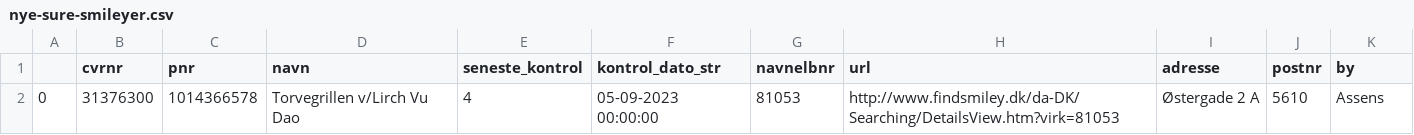
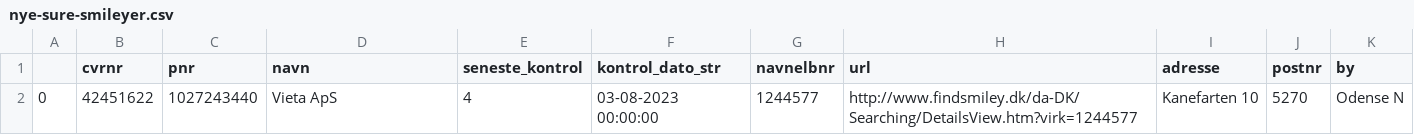
Before and after one commit to TV2-Fyn/scraping-af-foedevarestyrelsens-smileyordning, a CSV file: csv/nye-sure-smileyer.csv, drawn as a sheet.

```diff
--- a/csv/nye-sure-smileyer.csv
+++ b/csv/nye-sure-smileyer.csv
@@ -1,2 +1,2 @@
 ,cvrnr,pnr,navn,seneste_kontrol,kontrol_dato_str,navnelbnr,url,adresse,postnr,by
-0,31376300,1014366578,Torvegrillen v/Lirch Vu Dao,4,05-09-2023 00:00:00,81053,http://www.findsmiley.dk/da-DK/Searching/DetailsView.htm?virk=81053,Østergade 2 A,5610,Assens
+0,42451622,1027243440,Vieta ApS ,4,03-08-2023 00:00:00,1244577,http://www.findsmiley.dk/da-DK/Searching/DetailsView.htm?virk=1244577,Kanefarten 10,5270,Odense N
```
Also changed, not shown: csv/smileyer.csv.
